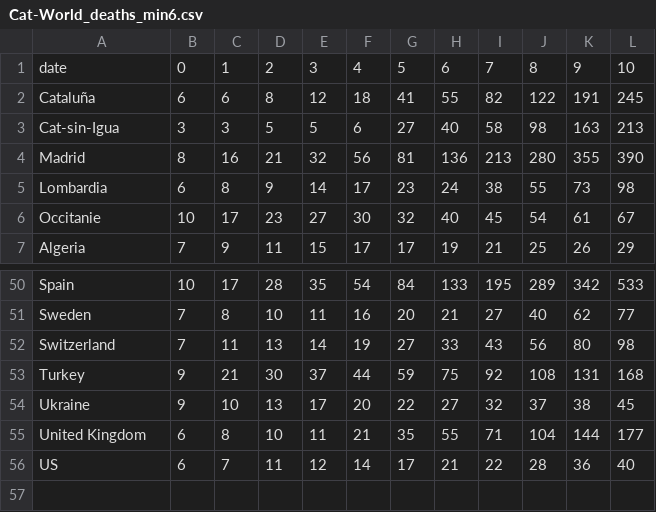
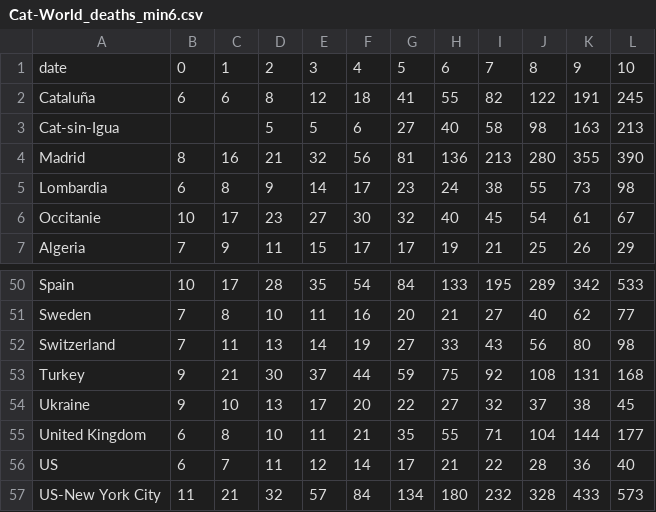
Before and after one commit to CatCovidTransparencia/CatCovid_Data, a CSV file: Compare/min6/Cat-World_deaths_min6.csv, drawn as a sheet; only a part is shown, gaps mark what is left out.

```diff
--- a/Compare/min6/Cat-World_deaths_min6.csv
+++ b/Compare/min6/Cat-World_deaths_min6.csv
@@ -2,3 +2,3 @@ date,0,1,2,3,4,5,6,7,8,9,10
 Cataluña,6,6,8,12,18,41,55,82,122,191,245
-Cat-sin-Igua,3,3,5,5,6,27,40,58,98,163,213
+Cat-sin-Igua,,,5,5,6,27,40,58,98,163,213
 Madrid,8,16,21,32,56,81,136,213,280,355,390
@@ -56 +56,2 @@ United Kingdom,6,8,10,11,21,35,55,71,104,144,177
 US,6,7,11,12,14,17,21,22,28,36,40
+US-New York City,11,21,32,57,84,134,180,232,328,433,573
```
Also changed, not shown: Compare/min36/Cat-World_deaths_min36.csv, Compare/min6/Cat-World_deaths_min6_grow_%.csv, 38 other files.
